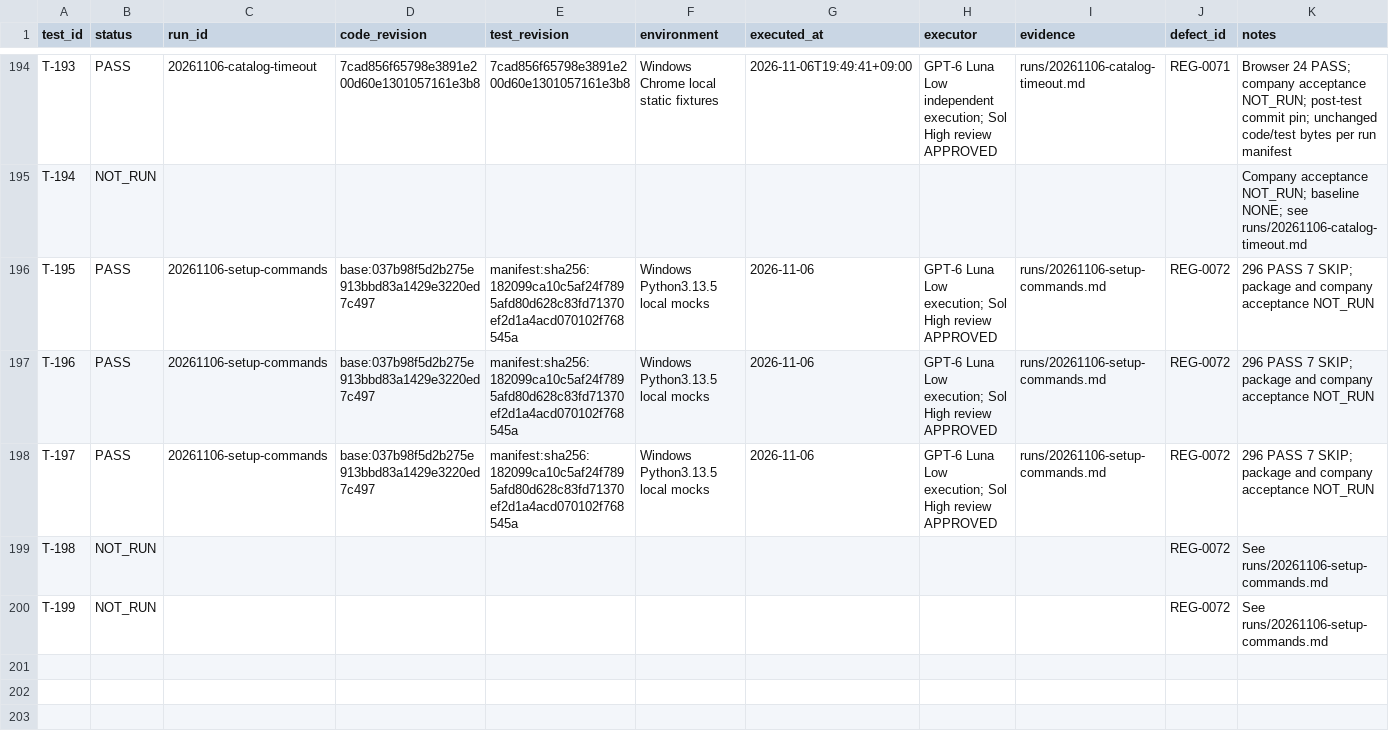
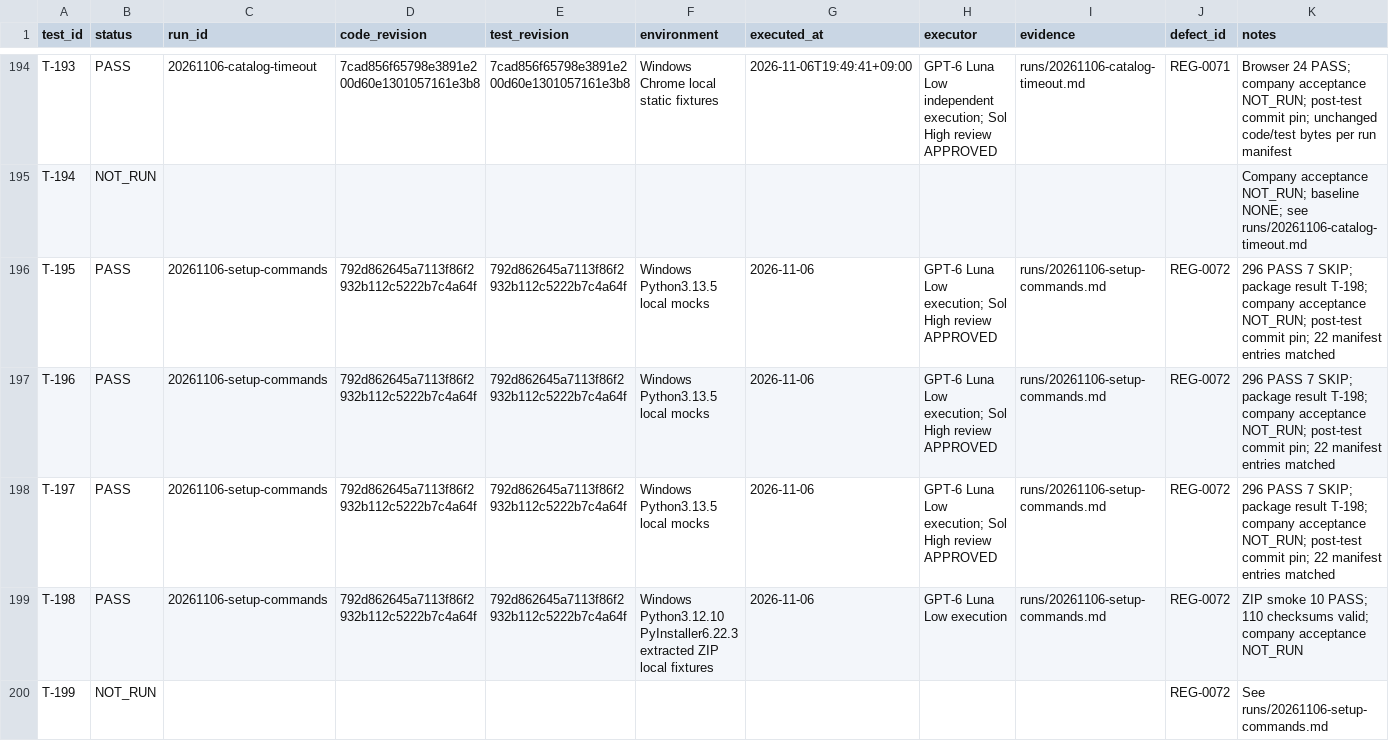
Before and after one commit to graycoral/bsp_os_upgrade_dashboard, a CSV file: docs/testing/TEST_RESULTS.csv, drawn as a sheet; only a part is shown, gaps mark what is left out.

Commit message:
build(runner): ship verified setup commands and guide

```diff
--- a/docs/testing/TEST_RESULTS.csv
+++ b/docs/testing/TEST_RESULTS.csv
@@ -195,6 +195,6 @@ T-193,PASS,20261106-catalog-timeout,7cad856f65798e3891e200d60e1301057161e3b8,7ca
 T-194,NOT_RUN,,,,,,,,,Company acceptance NOT_RUN; baseline NONE; see runs/20261106-catalog-timeout.md
-T-195,PASS,20261106-setup-commands,base:037b98f5d2b275e913bbd83a1429e3220ed7c497,manifest:sha256:182099ca10c5af24f7895afd80d628c83fd71370ef2d1a4acd070102f768545a,Windows Python3.13.5 local mocks,2026-11-06,GPT-6 Luna Low execution; Sol High review APPROVED,runs/20261106-setup-commands.md,REG-0072,296 PASS 7 SKIP; package and company acceptance NOT_RUN
-T-196,PASS,20261106-setup-commands,base:037b98f5d2b275e913bbd83a1429e3220ed7c497,manifest:sha256:182099ca10c5af24f7895afd80d628c83fd71370ef2d1a4acd070102f768545a,Windows Python3.13.5 local mocks,2026-11-06,GPT-6 Luna Low execution; Sol High review APPROVED,runs/20261106-setup-commands.md,REG-0072,296 PASS 7 SKIP; package and company acceptance NOT_RUN
-T-197,PASS,20261106-setup-commands,base:037b98f5d2b275e913bbd83a1429e3220ed7c497,manifest:sha256:182099ca10c5af24f7895afd80d628c83fd71370ef2d1a4acd070102f768545a,Windows Python3.13.5 local mocks,2026-11-06,GPT-6 Luna Low execution; Sol High review APPROVED,runs/20261106-setup-commands.md,REG-0072,296 PASS 7 SKIP; package and company acceptance NOT_RUN
-T-198,NOT_RUN,,,,,,,,REG-0072,See runs/20261106-setup-commands.md
+T-195,PASS,20261106-setup-commands,792d862645a7113f86f2932b112c5222b7c4a64f,792d862645a7113f86f2932b112c5222b7c4a64f,Windows Python3.13.5 local mocks,2026-11-06,GPT-6 Luna Low execution; Sol High review APPROVED,runs/20261106-setup-commands.md,REG-0072,296 PASS 7 SKIP; package result T-198; company acceptance NOT_RUN; post-test commit pin; 22 manifest entries matched
+T-196,PASS,20261106-setup-commands,792d862645a7113f86f2932b112c5222b7c4a64f,792d862645a7113f86f2932b112c5222b7c4a64f,Windows Python3.13.5 local mocks,2026-11-06,GPT-6 Luna Low execution; Sol High review APPROVED,runs/20261106-setup-commands.md,REG-0072,296 PASS 7 SKIP; package result T-198; company acceptance NOT_RUN; post-test commit pin; 22 manifest entries matched
+T-197,PASS,20261106-setup-commands,792d862645a7113f86f2932b112c5222b7c4a64f,792d862645a7113f86f2932b112c5222b7c4a64f,Windows Python3.13.5 local mocks,2026-11-06,GPT-6 Luna Low execution; Sol High review APPROVED,runs/20261106-setup-commands.md,REG-0072,296 PASS 7 SKIP; package result T-198; company acceptance NOT_RUN; post-test commit pin; 22 manifest entries matched
+T-198,PASS,20261106-setup-commands,792d862645a7113f86f2932b112c5222b7c4a64f,792d862645a7113f86f2932b112c5222b7c4a64f,Windows Python3.12.10 PyInstaller6.22.3 extracted ZIP local fixtures,2026-11-06,GPT-6 Luna Low execution,runs/20261106-setup-commands.md,REG-0072,ZIP smoke 10 PASS; 110 checksums valid; company acceptance NOT_RUN
 T-199,NOT_RUN,,,,,,,,REG-0072,See runs/20261106-setup-commands.md
```
Also changed, not shown: 14 other files.
